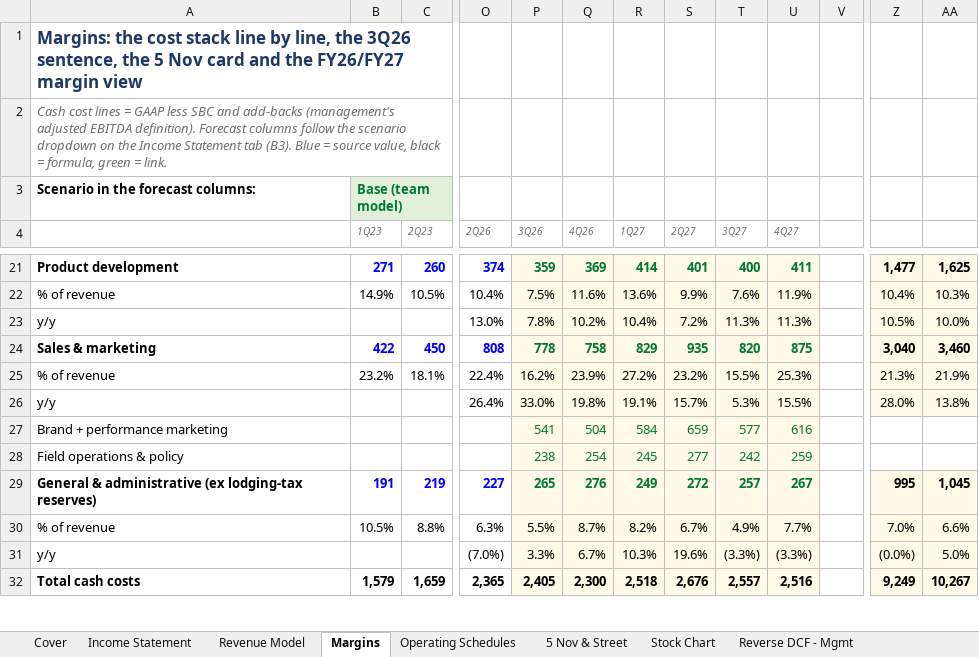
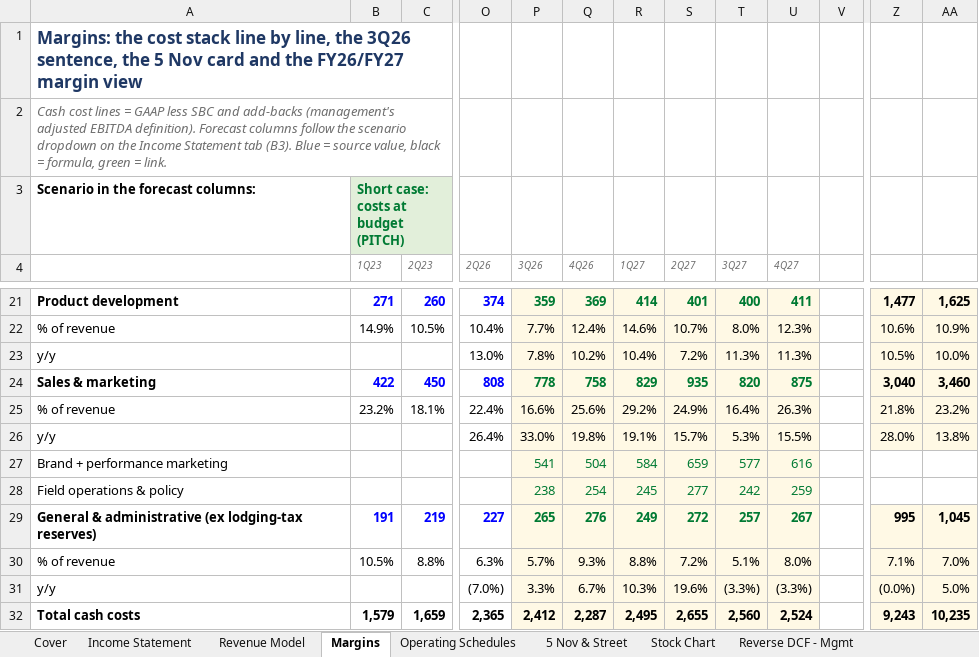
Before and after one commit to Kaenyne/Citadel-ABNB, an Excel workbook: model/ABNB_pitch_model.xlsx, sheet Margins, drawn as a sheet; only a part is shown, gaps mark what is left out; values as stored, in another font and other column widths than the file's, no borders; the diff covers the shown part only; the diff names each change by its address in the sheet, - before the commit and + after, or states it on an @@ line.

```diff
--- a/model/ABNB_pitch_model.xlsx (sheet Margins)
+++ b/model/ABNB_pitch_model.xlsx (sheet Margins)
-B3 (1Q23): Base (team model)
+B3 (1Q23): Short case: costs at budget (PITCH)
-P22 (3Q26): 7.5%
+P22 (3Q26): 7.7%
-Q22 (4Q26): 11.6%
+Q22 (4Q26): 12.4%
-R22 (1Q27): 13.6%
+R22 (1Q27): 14.6%
-S22 (2Q27): 9.9%
+S22 (2Q27): 10.7%
-T22 (3Q27): 7.6%
+T22 (3Q27): 8.0%
-U22 (4Q27): 11.9%
+U22 (4Q27): 12.3%
-Z22: 10.4%
+Z22: 10.6%
-AA22: 10.3%
+AA22: 10.9%
-P25 (3Q26): 16.2%
+P25 (3Q26): 16.6%
-Q25 (4Q26): 23.9%
+Q25 (4Q26): 25.6%
-R25 (1Q27): 27.2%
+R25 (1Q27): 29.2%
-S25 (2Q27): 23.2%
+S25 (2Q27): 24.9%
-T25 (3Q27): 15.5%
+T25 (3Q27): 16.4%
-U25 (4Q27): 25.3%
+U25 (4Q27): 26.3%
-Z25: 21.3%
+Z25: 21.8%
-AA25: 21.9%
+AA25: 23.2%
-P30 (3Q26): 5.5%
+P30 (3Q26): 5.7%
-Q30 (4Q26): 8.7%
+Q30 (4Q26): 9.3%
-R30 (1Q27): 8.2%
+R30 (1Q27): 8.8%
-S30 (2Q27): 6.7%
+S30 (2Q27): 7.2%
-T30 (3Q27): 4.9%
+T30 (3Q27): 5.1%
-U30 (4Q27): 7.7%
+U30 (4Q27): 8.0%
-Z30: 7.0%
+Z30: 7.1%
-AA30: 6.6%
+AA30: 7.0%
-P32 (3Q26): 2,405
+P32 (3Q26): 2,412
-Q32 (4Q26): 2,300
+Q32 (4Q26): 2,287
-R32 (1Q27): 2,518
+R32 (1Q27): 2,495
-S32 (2Q27): 2,676
+S32 (2Q27): 2,655
-T32 (3Q27): 2,557
+T32 (3Q27): 2,560
-U32 (4Q27): 2,516
+U32 (4Q27): 2,524
-Z32: 9,249
+Z32: 9,243
-AA32: 10,267
+AA32: 10,235
```
Also changed, not shown: 5 added rows, 5 removed rows and 114 edited cells elsewhere in this sheet, sheet Income Statement, sheet Operating Schedules, sheet Cover, sheet 5 Nov & Street, 3 other files.
